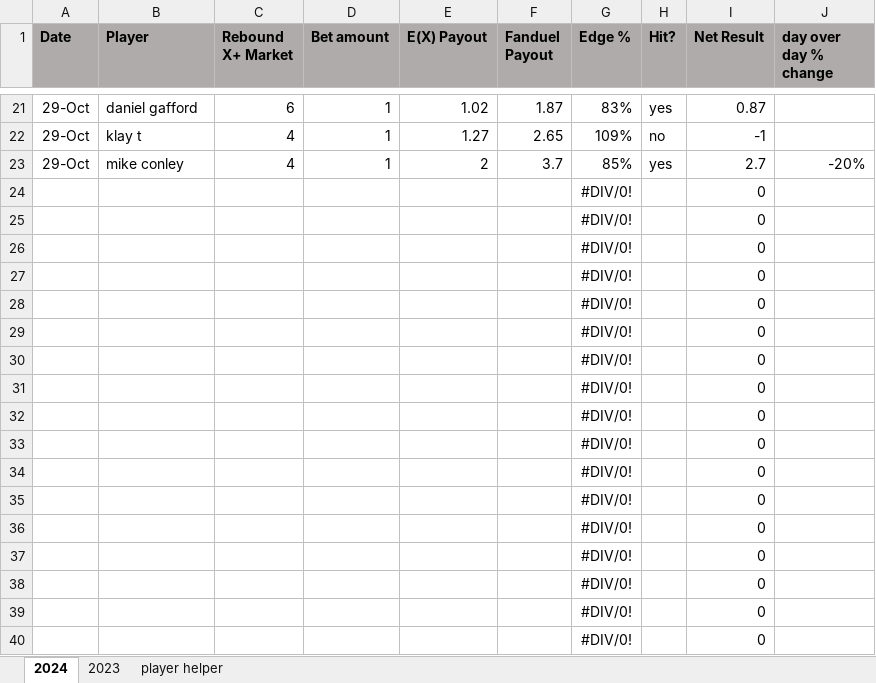
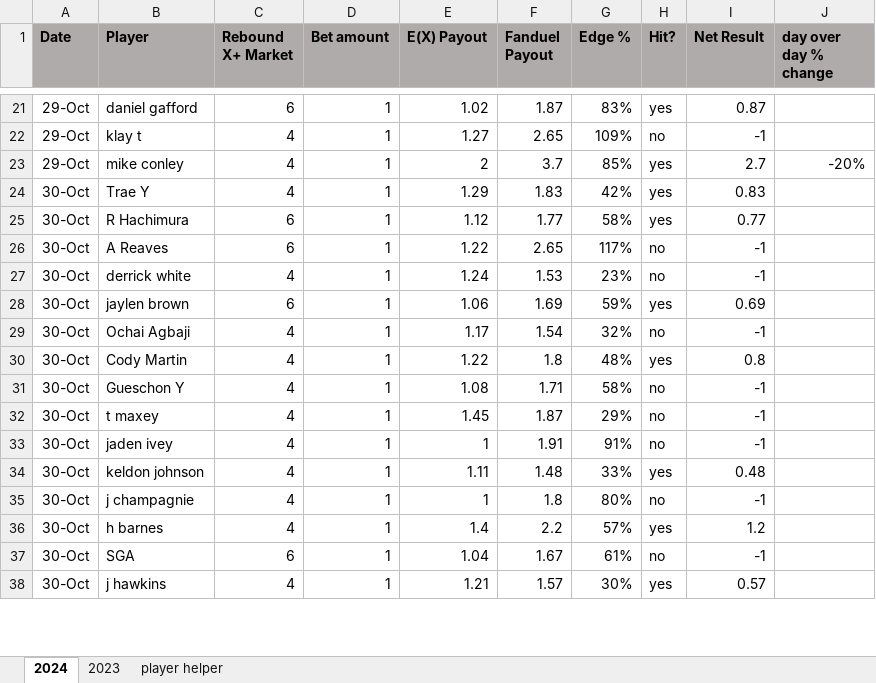
Before and after one commit to jami3lee887/beating-the-books, an Excel workbook: Bet Stamps.xlsx, sheet 2024, drawn as a sheet; only a part is shown, gaps mark what is left out; values as stored, in another font and other column widths than the file's, no borders; conditional formats not drawn; removed rows and columns are numbered as before the commit, all else as after; the diff covers the shown part only; the diff names each change by its address in the sheet, - before the commit and + after, or states it on an @@ line.

Commit message:
updated bet stamps
-27% on the day rip

```diff
--- a/Bet Stamps.xlsx (sheet 2024)
+++ b/Bet Stamps.xlsx (sheet 2024)
-row 24:  |  |  |  |  |  | #DIV/0! |  | 0
-row 25:  |  |  |  |  |  | #DIV/0! |  | 0
-row 26:  |  |  |  |  |  | #DIV/0! |  | 0
-row 27:  |  |  |  |  |  | #DIV/0! |  | 0
-row 28:  |  |  |  |  |  | #DIV/0! |  | 0
-row 29:  |  |  |  |  |  | #DIV/0! |  | 0
-row 30:  |  |  |  |  |  | #DIV/0! |  | 0
-row 31:  |  |  |  |  |  | #DIV/0! |  | 0
-row 32:  |  |  |  |  |  | #DIV/0! |  | 0
-row 33:  |  |  |  |  |  | #DIV/0! |  | 0
-row 34:  |  |  |  |  |  | #DIV/0! |  | 0
-row 35:  |  |  |  |  |  | #DIV/0! |  | 0
-row 36:  |  |  |  |  |  | #DIV/0! |  | 0
-row 37:  |  |  |  |  |  | #DIV/0! |  | 0
-row 38:  |  |  |  |  |  | #DIV/0! |  | 0
-row 39:  |  |  |  |  |  | #DIV/0! |  | 0
-row 40:  |  |  |  |  |  | #DIV/0! |  | 0
+row 24: 30-Oct | Trae Y | 4 | 1 | 1.29 | 1.83 | 42% | yes | 0.83
+row 25: 30-Oct | R Hachimura | 6 | 1 | 1.12 | 1.77 | 58% | yes | 0.77
+row 26: 30-Oct | A Reaves | 6 | 1 | 1.22 | 2.65 | 117% | no | -1
+row 27: 30-Oct | derrick white | 4 | 1 | 1.24 | 1.53 | 23% | no | -1
+row 28: 30-Oct | jaylen brown | 6 | 1 | 1.06 | 1.69 | 59% | yes | 0.69
+row 29: 30-Oct | Ochai Agbaji | 4 | 1 | 1.17 | 1.54 | 32% | no | -1
+row 30: 30-Oct | Cody Martin | 4 | 1 | 1.22 | 1.8 | 48% | yes | 0.8
+row 31: 30-Oct | Gueschon Y | 4 | 1 | 1.08 | 1.71 | 58% | no | -1
+row 32: 30-Oct | t maxey | 4 | 1 | 1.45 | 1.87 | 29% | no | -1
+row 33: 30-Oct | jaden ivey | 4 | 1 | 1 | 1.91 | 91% | no | -1
+row 34: 30-Oct | keldon johnson | 4 | 1 | 1.11 | 1.48 | 33% | yes | 0.48
+row 35: 30-Oct | j champagnie | 4 | 1 | 1 | 1.8 | 80% | no | -1
+row 36: 30-Oct | h barnes | 4 | 1 | 1.4 | 2.2 | 57% | yes | 1.2
+row 37: 30-Oct | SGA | 6 | 1 | 1.04 | 1.67 | 61% | no | -1
+row 38: 30-Oct | j hawkins | 4 | 1 | 1.21 | 1.57 | 30% | yes | 0.57
```
Also changed, not shown: 4 added rows and 2 removed rows elsewhere in this sheet, 9 other files.
